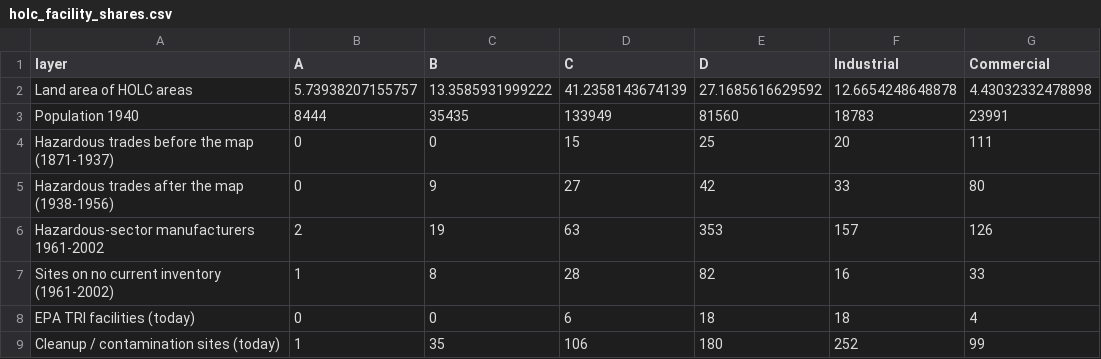
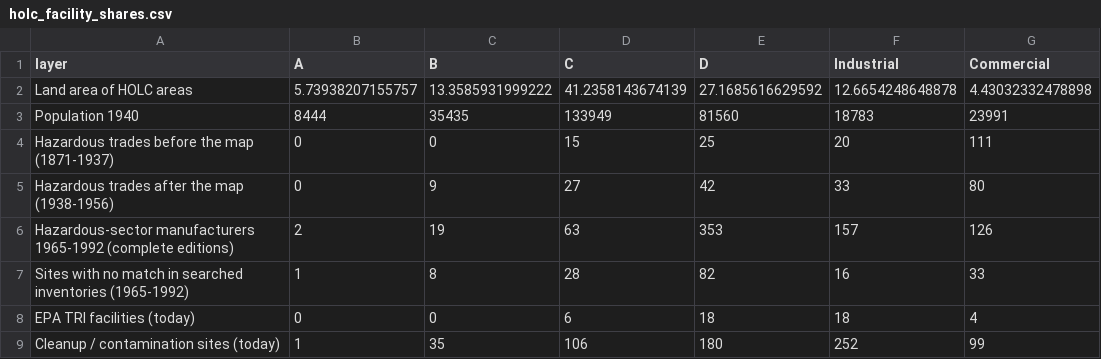
Before and after one commit to pdez90/Colorado_hiddenhazards, a CSV file: app/data/holc_facility_shares.csv, drawn as a sheet; only a part is shown; the diff names each change by its address in the sheet, - before the commit and + after, or states it on an @@ line.

Commit message:
App: complete editions everywhere, benchmarks filtered, labels 1965-1992

```diff
--- a/app/data/holc_facility_shares.csv
+++ b/app/data/holc_facility_shares.csv
-A6 (layer): Hazardous-sector manufacturers 1961-2002
+A6 (layer): Hazardous-sector manufacturers 1965-1992 (complete editions)
-A7 (layer): Sites on no current inventory (1961-2002)
+A7 (layer): Sites with no match in searched inventories (1965-1992)
```
Also changed, not shown: app/data/holc_industry_periods.csv, data/results/holc/holc_facility_shares.csv, 3 other files.
